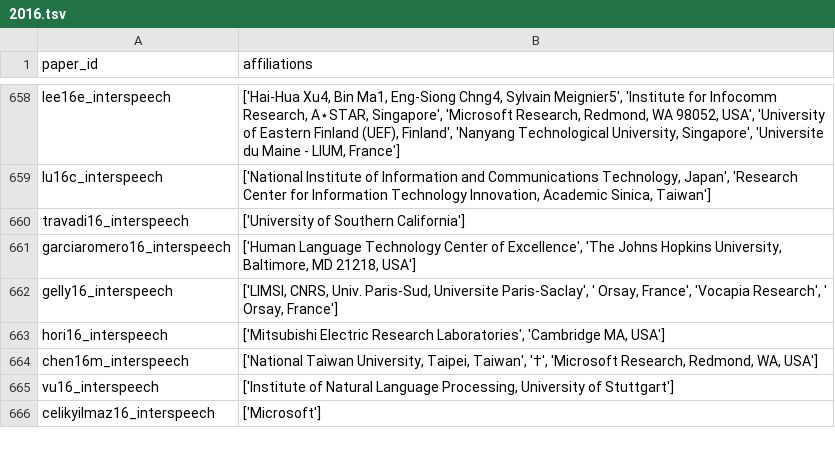
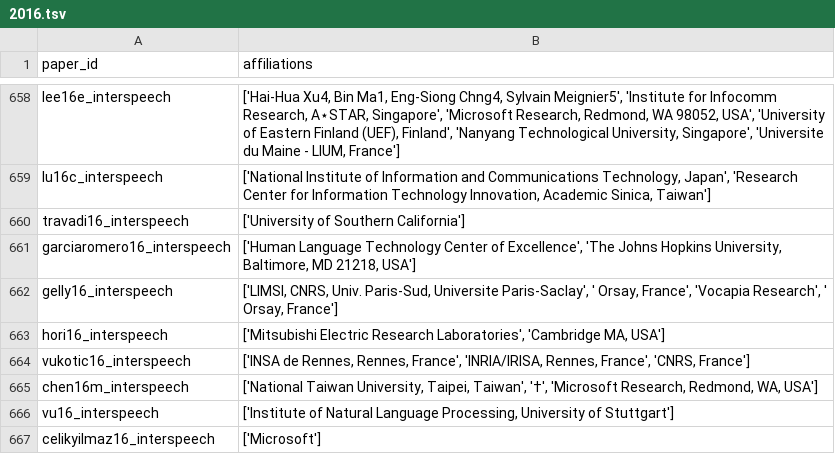
Before and after one commit to seblemaguer/tmp_isca_affiliations_extraction, a TSV file: interspeech_2013_2025_affiliations/dataframe/2016.tsv, drawn as a sheet; only a part is shown, gaps mark what is left out; the diff names each change by its address in the sheet, - before the commit and + after, or states it on an @@ line.

```diff
--- a/interspeech_2013_2025_affiliations/dataframe/2016.tsv
+++ b/interspeech_2013_2025_affiliations/dataframe/2016.tsv
+row 664: vukotic16_interspeech | ['INSA de Rennes, Rennes, France', 'INRIA/IRISA, Rennes, France', 'CNRS, France']
```
Also changed, not shown: interspeech_2013_2025_affiliations/dataframe/2017.tsv, interspeech_2013_2025_affiliations/dataframe/2019.tsv, 22 other files.
